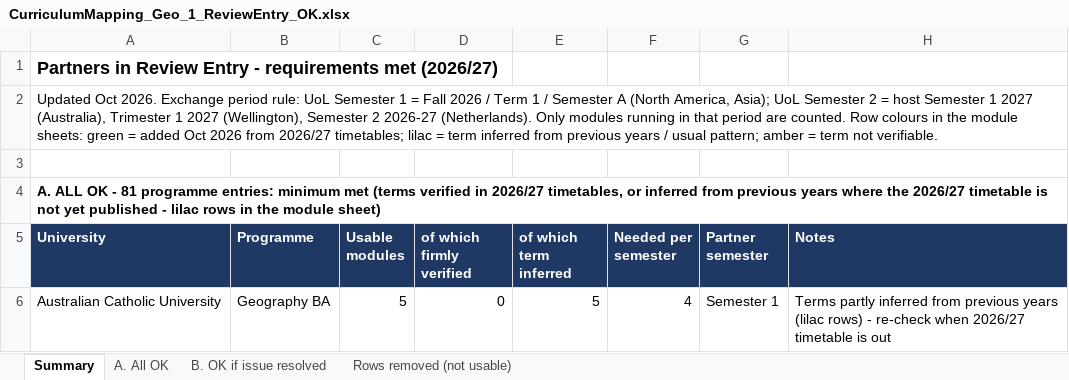
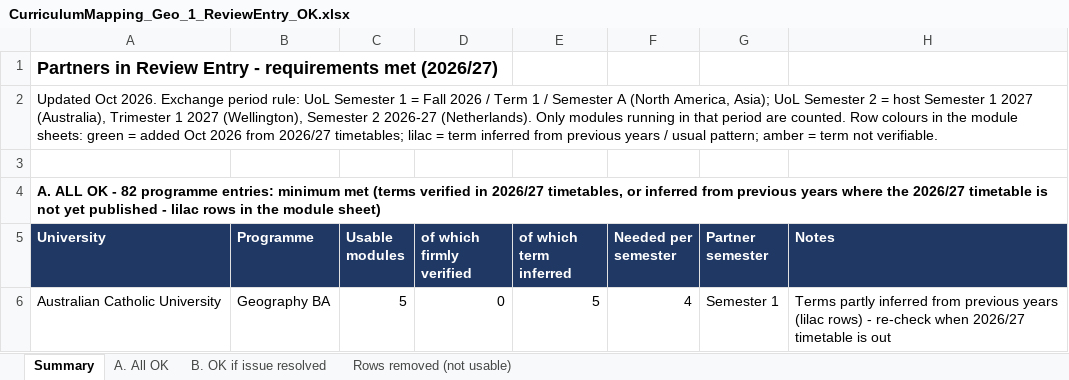
Before and after one commit to g-filomena/GeoMason-light, an Excel workbook: curriculum_mapping_2026-27/CurriculumMapping_Geo_1_ReviewEntry_OK.xlsx, sheet Summary, drawn as a sheet; only a part is shown; values as stored, in another font and other column widths than the file's, no borders; the diff covers the shown part only; the diff names each change by its address in the sheet, - before the commit and + after, or states it on an @@ line.

```diff
--- a/curriculum_mapping_2026-27/CurriculumMapping_Geo_1_ReviewEntry_OK.xlsx (sheet Summary)
+++ b/curriculum_mapping_2026-27/CurriculumMapping_Geo_1_ReviewEntry_OK.xlsx (sheet Summary)
-A4 (University): …OK - 81 programme entries:…
+A4 (University): …OK - 82 programme entries:…
```
Also changed, not shown: 1 added row, 1 removed row and 1 edited cell elsewhere in this sheet, sheet B. OK if issue resolved, sheet A. All OK, curriculum_mapping_2026-27/CurriculumMapping_Geo_2_ReviewEntry_NOT_met.xlsx, curriculum_mapping_2026-27/CurriculumMapping_Geo_3_NotInReviewEntry_OK.xlsx.
